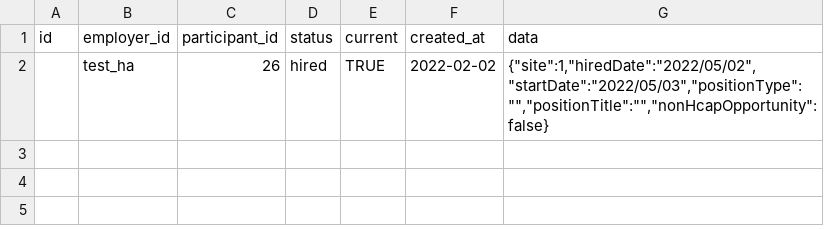
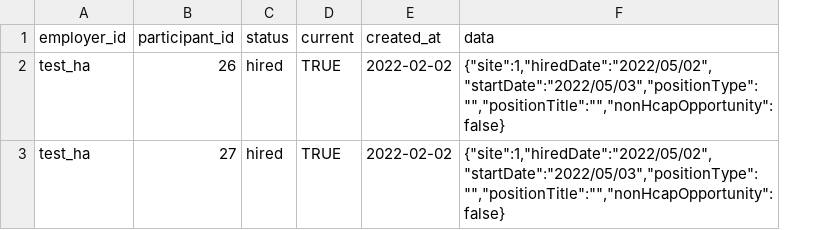
Before and after one commit to bcgov/hcap, a CSV file: server/scripts/csv/participants_status.csv, drawn as a sheet; removed rows and columns are numbered as before the commit, all else as after; the diff names each change by its address in the sheet, - before the commit and + after, or states it on an @@ line.

Commit message:
Added another test to look at error situation, extracted a function for filling out form, added more test data for this scenario, added maxStartDate back into the form

```diff
--- a/server/scripts/csv/participants_status.csv
+++ b/server/scripts/csv/participants_status.csv
-column A (id), empty
+row 3: test_ha | 27 | hired | TRUE | 2022-02-02 | {"site":1,"hiredDate":"2022/05/02","startDate":"2022/05/03","positionType":"","positionTitle":"","nonHcapOpportunity":false}
```
Also changed, not shown: 4 other files.
